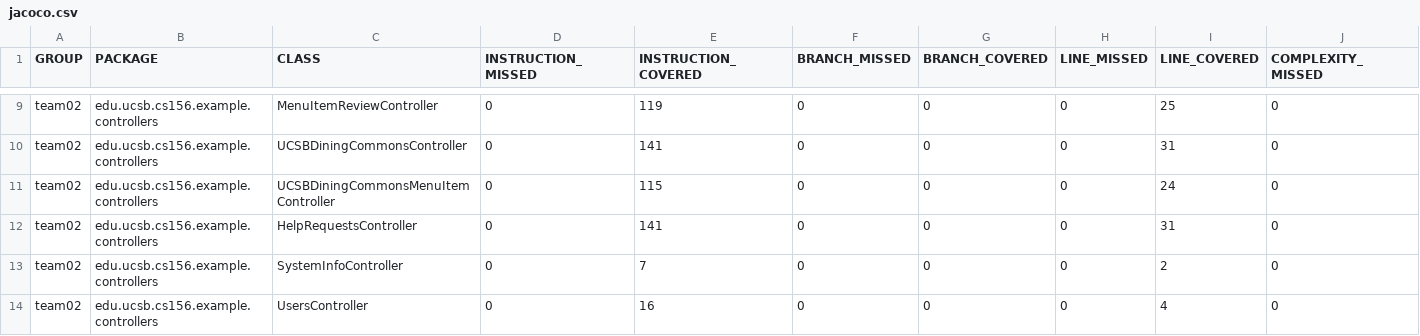
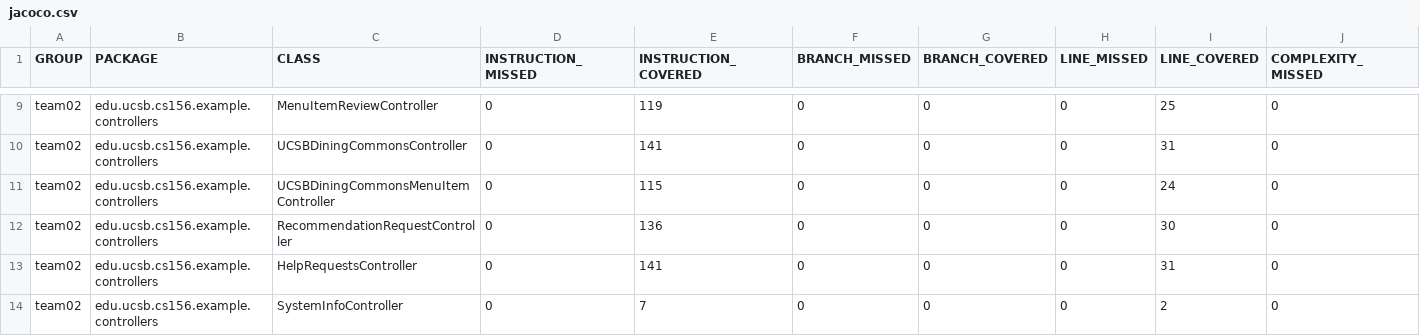
Before and after one commit to ucsb-cs156-w24/team02-w24-6pm-4, a CSV file: jacoco/jacoco.csv, drawn as a sheet; only a part is shown, gaps mark what is left out; the shorter side is filled out with more unchanged rows; rows hold the shown columns only; the diff names each change by its address in the sheet, - before the commit and + after, or states it on an @@ line.

Commit message:
Deploying to gh-pages from @ ucsb-cs156-w24/team02-w24-6pm-4@41cdb471cedfd26e9f2b271708dde97d06d347de 🚀

```diff
--- a/jacoco/jacoco.csv
+++ b/jacoco/jacoco.csv
+row 12: team02 | edu.ucsb.cs156.example.controllers | RecommendationRequestController | 0 | 136 | 0 | 0 | 0 | 30 | 0
```
Also changed, not shown: 7 other files.
